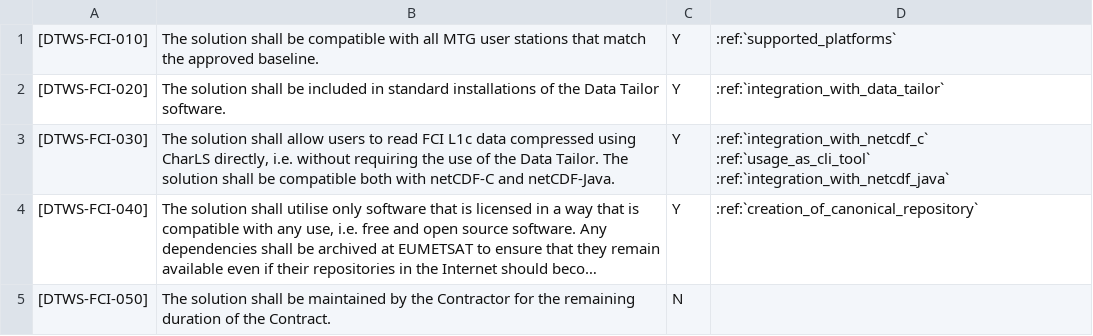
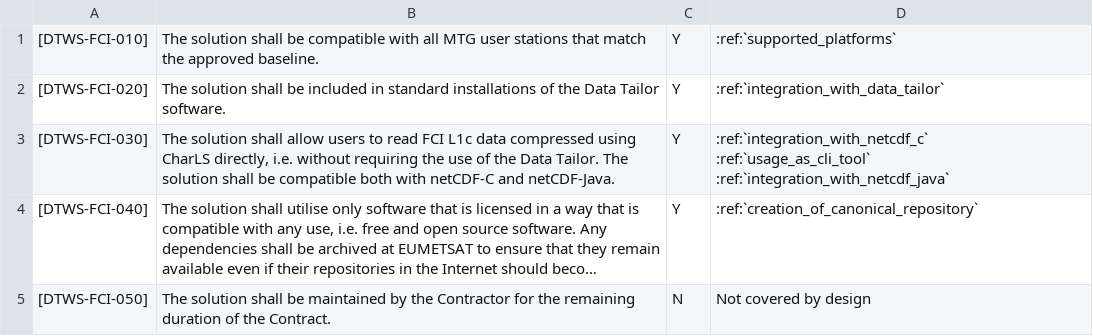
Before and after one commit to gaubert/fcidecomp-open-repo, a CSV file: documentation/solution-design/source/traceability_sdd.csv, drawn as a sheet; long unchanged cells end in …; the diff names each change by its address in the sheet, - before the commit and + after, or states it on an @@ line.

Commit message:
update (#3)

```diff
--- a/documentation/solution-design/source/traceability_sdd.csv
+++ b/documentation/solution-design/source/traceability_sdd.csv
-D5: (empty)
+D5: Not covered by design
```
